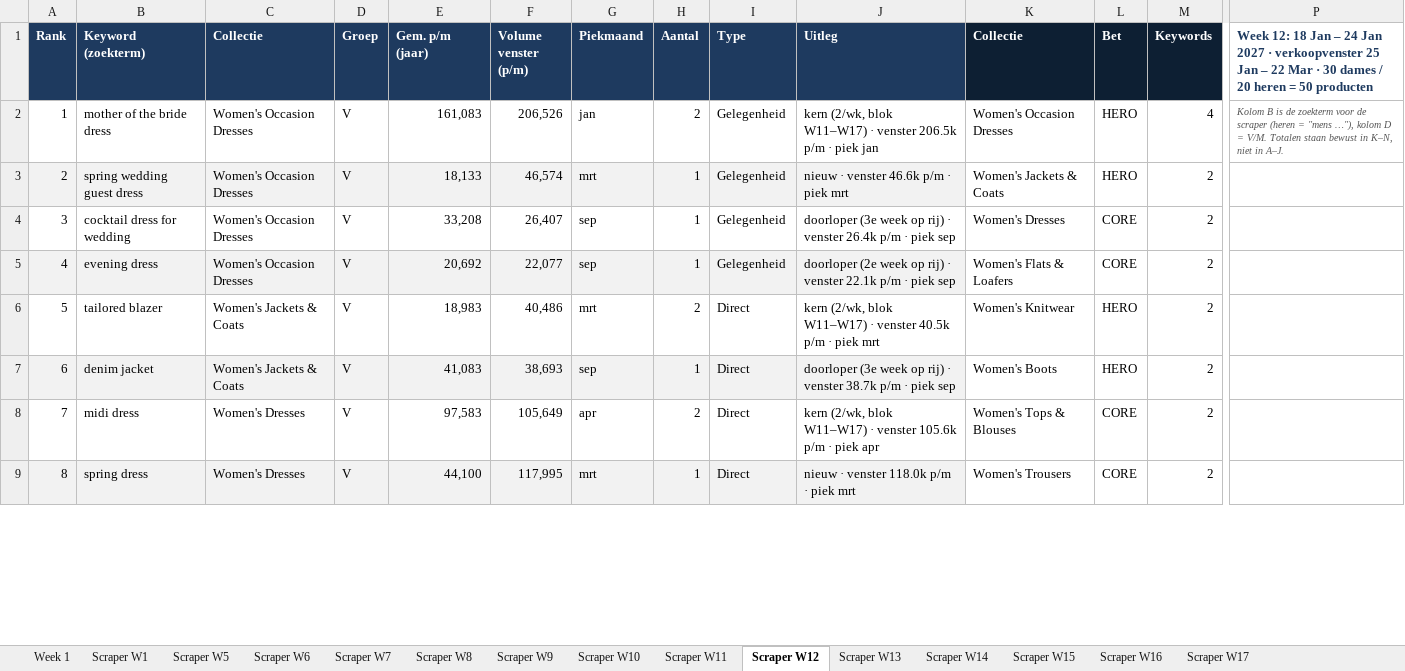
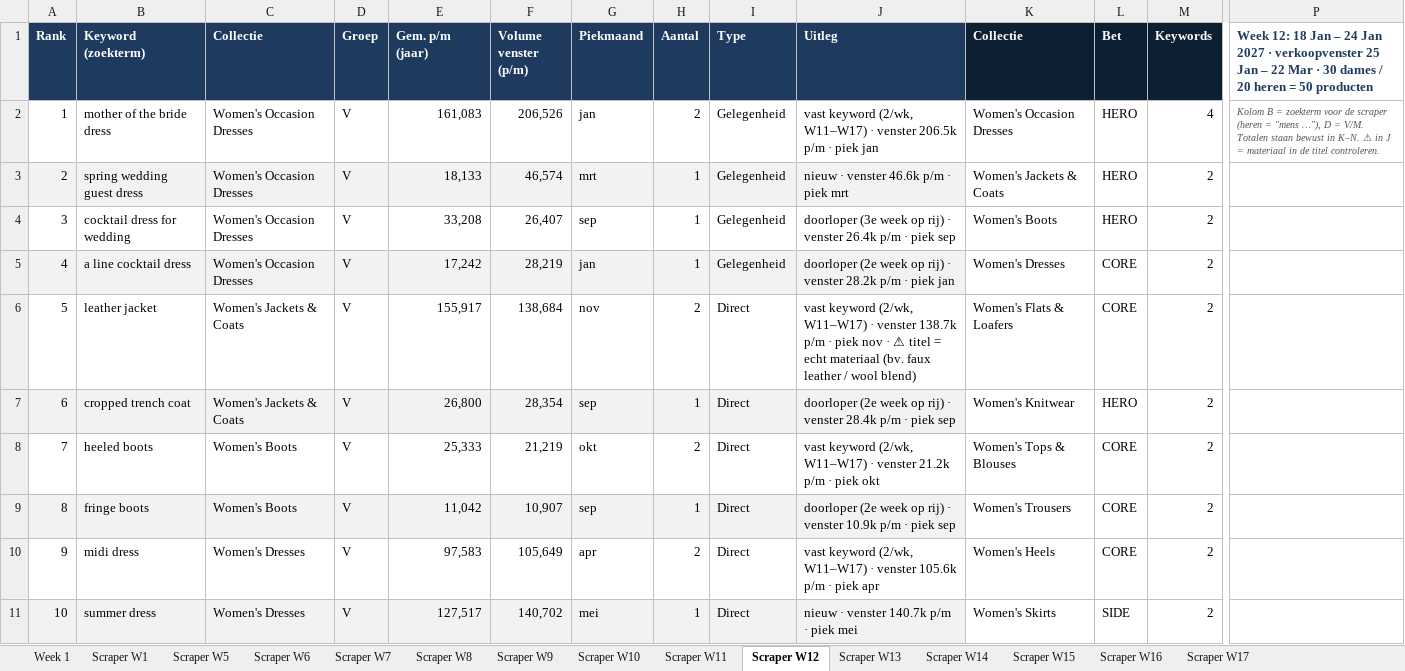
Before and after one commit to Attohcommerce/Attoh-tools, an Excel workbook: Claude outputs/Clove_and_Cloth_Final_Organization_W1-W17_nov-feb.xlsx, sheet Scraper W12, drawn as a sheet; only a part is shown, gaps mark what is left out; values as stored, in another font and other column widths than the file's, no borders; removed rows and columns are numbered as before the commit, all else as after; rows hold the shown columns only; the diff covers the shown part only; the diff names each change by its address in the sheet, - before the commit and + after, or states it on an @@ line.

```diff
--- a/Claude outputs/Clove_and_Cloth_Final_Organization_W1-W17_nov-feb.xlsx (sheet Scraper W12)
+++ b/Claude outputs/Clove_and_Cloth_Final_Organization_W1-W17_nov-feb.xlsx (sheet Scraper W12)
-J2 (Uitleg): kern (2/wk, blok W11–W17) ·…
+J2 (Uitleg): vast keyword (2/wk, W11–W17) ·…
-P2: Kolom B is de zoekterm voor de scraper (heren = "mens …"), kolom D = V/M. Totalen staan bewust in K–N, niet in A–J.
+P2: Kolom B = zoekterm voor de scraper (heren = "mens …"), D = V/M. Totalen staan bewust in K–N. ⚠ in J = materiaal in de titel controleren.
-K4 (Collectie): Women's Dresses
+K4 (Collectie): Women's Boots
-L4 (Bet): CORE
+L4 (Bet): HERO
-B5 (Keyword (zoekterm)): evening dress
+B5 (Keyword (zoekterm)): a line cocktail dress
-E5 (Gem. p/m (jaar)): 20,692
+E5 (Gem. p/m (jaar)): 17,242
-F5 (Volume venster (p/m)): 22,077
+F5 (Volume venster (p/m)): 28,219
-G5 (Piekmaand): sep
+G5 (Piekmaand): jan
-J5 (Uitleg): …· venster 22.1k p/m · piek sep
+J5 (Uitleg): …· venster 28.2k p/m · piek jan
-K5 (Collectie): Women's Flats & Loafers
+K5 (Collectie): Women's Dresses
-row 6: 5 | tailored blazer | Women's Jackets & Coats | V | 18,983 | 40,486 | mrt | 2 | Direct | kern (2/wk, blok W11–W17) · venster 40.5k p/m · piek mrt | Women's Knitwear | HERO | 2
+row 6: 5 | leather jacket | Women's Jackets & Coats | V | 155,917 | 138,684 | nov | 2 | Direct | vast keyword (2/wk, W11–W17) · venster 138.7k p/m · piek nov · ⚠ titel = echt materiaal (bv. faux leather / wool blend) | Women's Flats & Loafers | CORE | 2
-B7 (Keyword (zoekterm)): denim jacket
+B7 (Keyword (zoekterm)): cropped trench coat
-E7 (Gem. p/m (jaar)): 41,083
+E7 (Gem. p/m (jaar)): 26,800
-F7 (Volume venster (p/m)): 38,693
+F7 (Volume venster (p/m)): 28,354
-J7 (Uitleg): doorloper (3e week op rij) · venster 38.7k p/m ·…
+J7 (Uitleg): doorloper (2e week op rij) · venster 28.4k p/m ·…
-K7 (Collectie): Women's Boots
+K7 (Collectie): Women's Knitwear
+row 8: 7 | heeled boots | Women's Boots | V | 25,333 | 21,219 | okt | 2 | Direct | vast keyword (2/wk, W11–W17) · venster 21.2k p/m · piek okt | Women's Tops & Blouses | CORE | 2
+row 9: 8 | fringe boots | Women's Boots | V | 11,042 | 10,907 | sep | 1 | Direct | doorloper (2e week op rij) · venster 10.9k p/m · piek sep | Women's Trousers | CORE | 2
@@ column A (Rank) renumbered from row 10 down @@
-J10 (Uitleg): kern (2/wk, blok W11–W17) ·…
+J10 (Uitleg): vast keyword (2/wk, W11–W17) ·…
-K10 (Collectie): Women's Tops & Blouses
+K10 (Collectie): Women's Heels
-B11 (Keyword (zoekterm)): spring dress
+B11 (Keyword (zoekterm)): summer dress
-E11 (Gem. p/m (jaar)): 44,100
+E11 (Gem. p/m (jaar)): 127,517
-F11 (Volume venster (p/m)): 117,995
+F11 (Volume venster (p/m)): 140,702
-G11 (Piekmaand): mrt
+G11 (Piekmaand): mei
-J11 (Uitleg): nieuw · venster 118.0k p/m · piek mrt
+J11 (Uitleg): nieuw · venster 140.7k p/m · piek mei
-K11 (Collectie): Women's Trousers
+K11 (Collectie): Women's Skirts
-L11 (Bet): CORE
+L11 (Bet): SIDE
```
Also changed, not shown: 6 added rows, 9 removed rows, 91 edited cells and cell formats elsewhere in this sheet, sheet Scraper W1, sheet Week 1, sheet Scraper W15, sheet Scraper W9, sheet Scraper W5, sheet Scraper W6, 8 more sheets, 3 other files.
